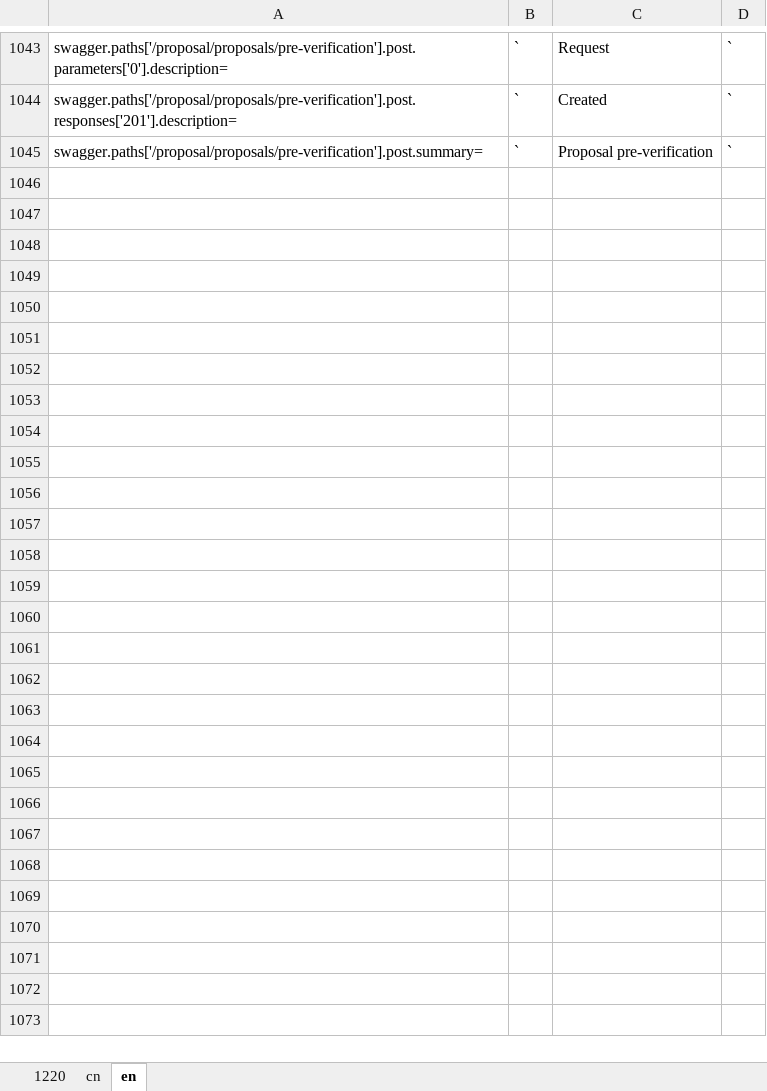
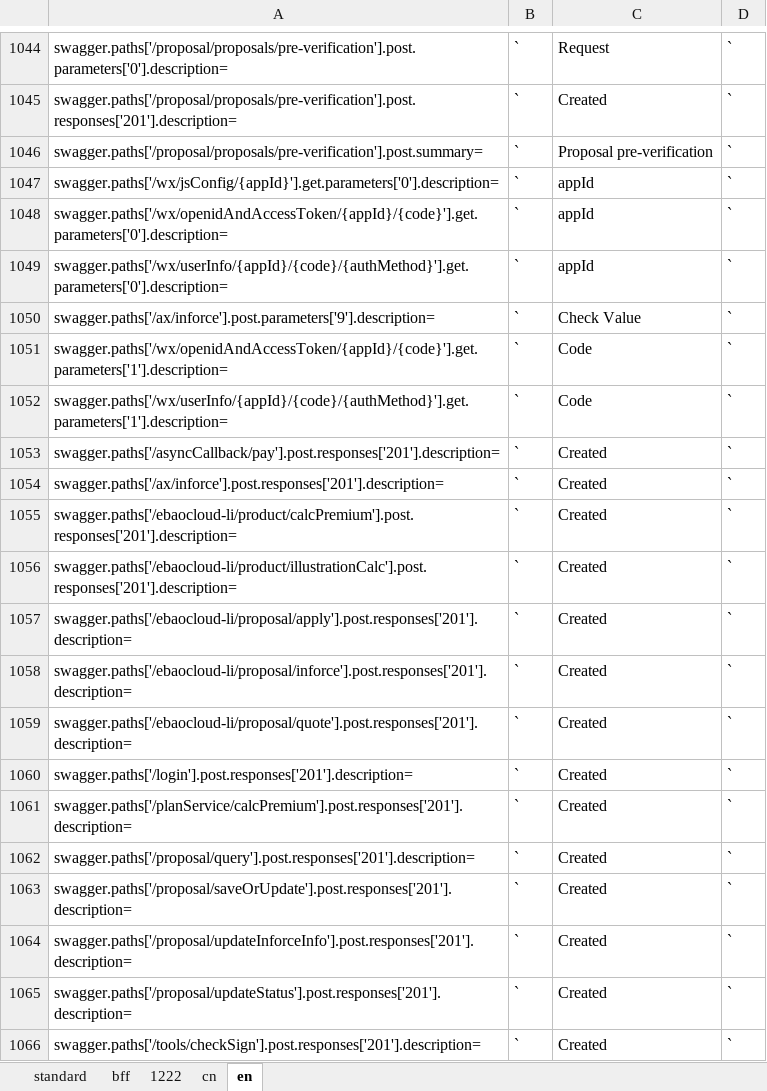
Before and after one commit to ShineXeBao/ebaocloud-li-docs-api, an Excel workbook: swagger/locales/translate.xlsx, sheet en, drawn as a sheet; only a part is shown, gaps mark what is left out; values as stored, in another font and other column widths than the file's, no borders; the diff covers the shown part only; the diff names each change by its address in the sheet, - before the commit and + after, or states it on an @@ line.

```diff
--- a/swagger/locales/translate.xlsx (sheet en)
+++ b/swagger/locales/translate.xlsx (sheet en)
-sheet tab: 1220
+sheet tab: standard
+sheet tab: bff
+sheet tab: 1222
+row 1047: swagger.paths['/wx/jsConfig/{appId}'].get.parameters['0'].description= | ` | appId | `
+row 1048: swagger.paths['/wx/openidAndAccessToken/{appId}/{code}'].get.parameters['0'].description= | ` | appId | `
+row 1049: swagger.paths['/wx/userInfo/{appId}/{code}/{authMethod}'].get.parameters['0'].description= | ` | appId | `
+row 1050: swagger.paths['/ax/inforce'].post.parameters['9'].description= | ` | Check Value | `
+row 1051: swagger.paths['/wx/openidAndAccessToken/{appId}/{code}'].get.parameters['1'].description= | ` | Code | `
+row 1052: swagger.paths['/wx/userInfo/{appId}/{code}/{authMethod}'].get.parameters['1'].description= | ` | Code | `
+row 1053: swagger.paths['/asyncCallback/pay'].post.responses['201'].description= | ` | Created | `
+row 1054: swagger.paths['/ax/inforce'].post.responses['201'].description= | ` | Created | `
+row 1055: swagger.paths['/ebaocloud-li/product/calcPremium'].post.responses['201'].description= | ` | Created | `
+row 1056: swagger.paths['/ebaocloud-li/product/illustrationCalc'].post.responses['201'].description= | ` | Created | `
+row 1057: swagger.paths['/ebaocloud-li/proposal/apply'].post.responses['201'].description= | ` | Created | `
+row 1058: swagger.paths['/ebaocloud-li/proposal/inforce'].post.responses['201'].description= | ` | Created | `
+row 1059: swagger.paths['/ebaocloud-li/proposal/quote'].post.responses['201'].description= | ` | Created | `
+row 1060: swagger.paths['/login'].post.responses['201'].description= | ` | Created | `
+row 1061: swagger.paths['/planService/calcPremium'].post.responses['201'].description= | ` | Created | `
+row 1062: swagger.paths['/proposal/query'].post.responses['201'].description= | ` | Created | `
+row 1063: swagger.paths['/proposal/saveOrUpdate'].post.responses['201'].description= | ` | Created | `
+row 1064: swagger.paths['/proposal/updateInforceInfo'].post.responses['201'].description= | ` | Created | `
+row 1065: swagger.paths['/proposal/updateStatus'].post.responses['201'].description= | ` | Created | `
+row 1066: swagger.paths['/tools/checkSign'].post.responses['201'].description= | ` | Created | `
```
Also changed, not shown: 214 added rows elsewhere in this sheet, sheet cn, 21 other files.
